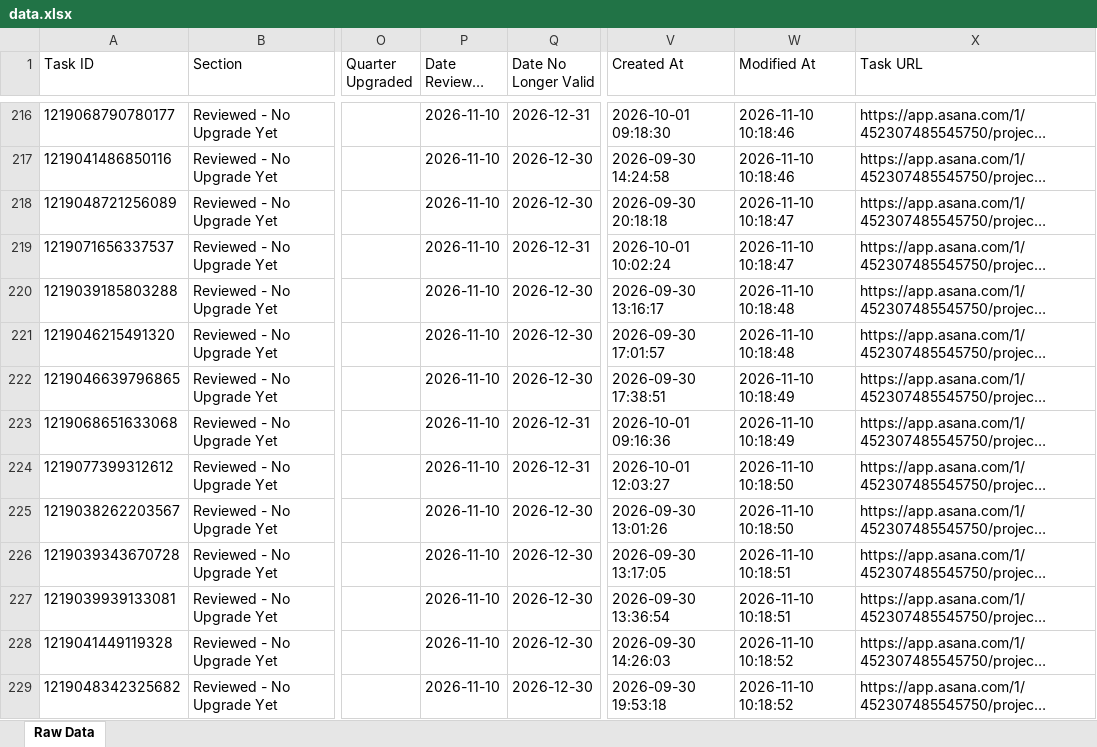
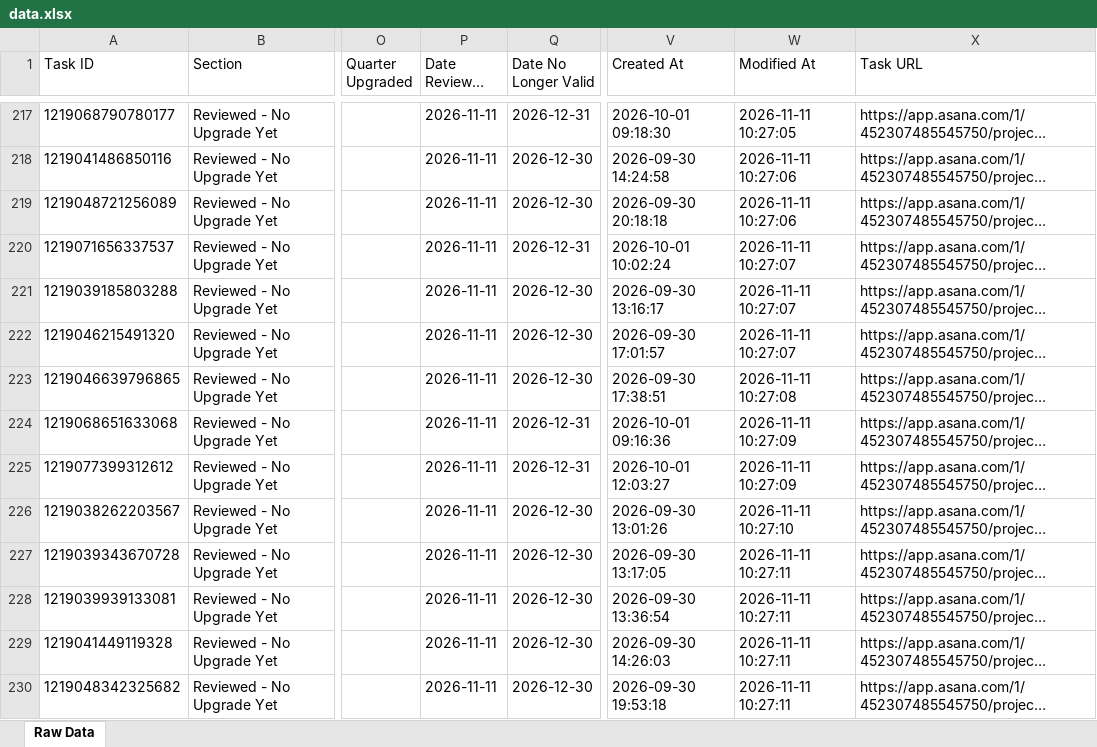
Before and after one commit to timramosthryv/budget-increase-recommendations, an Excel workbook: data.xlsx, sheet Raw Data, drawn as a sheet; only a part is shown, gaps mark what is left out; long unchanged cells end in …; values as stored, in another font and other column widths than the file's, no borders; addresses are those after the commit; the diff covers the shown part only; the diff names each change by its address in the sheet, - before the commit and + after, or states it on an @@ line.

```diff
--- a/data.xlsx (sheet Raw Data)
+++ b/data.xlsx (sheet Raw Data)
-P217:P230 (Date Reviewed Last): 2026-11-10
+P217:P230 (Date Reviewed Last): 2026-11-11
-W217 (Modified At): 2026-11-10 10:18:46
+W217 (Modified At): 2026-11-11 10:27:05
-W218 (Modified At): 2026-11-10 10:18:46
+W218 (Modified At): 2026-11-11 10:27:06
-W219 (Modified At): 2026-11-10 10:18:47
+W219 (Modified At): 2026-11-11 10:27:06
-W220 (Modified At): 2026-11-10 10:18:47
+W220 (Modified At): 2026-11-11 10:27:07
-W221:W222 (Modified At): 2026-11-10 10:18:48
+W221:W222 (Modified At): 2026-11-11 10:27:07
-W223 (Modified At): 2026-11-10 10:18:49
+W223 (Modified At): 2026-11-11 10:27:08
-W224 (Modified At): 2026-11-10 10:18:49
+W224 (Modified At): 2026-11-11 10:27:09
-W225 (Modified At): 2026-11-10 10:18:50
+W225 (Modified At): 2026-11-11 10:27:09
-W226 (Modified At): 2026-11-10 10:18:50
+W226 (Modified At): 2026-11-11 10:27:10
-W227:W228 (Modified At): 2026-11-10 10:18:51
+W227:W228 (Modified At): 2026-11-11 10:27:11
-W229:W230 (Modified At): 2026-11-10 10:18:52
+W229:W230 (Modified At): 2026-11-11 10:27:11
```
Also changed, not shown: 3 added rows, 1 removed row and 459 edited cells elsewhere in this sheet, 1 other file.
